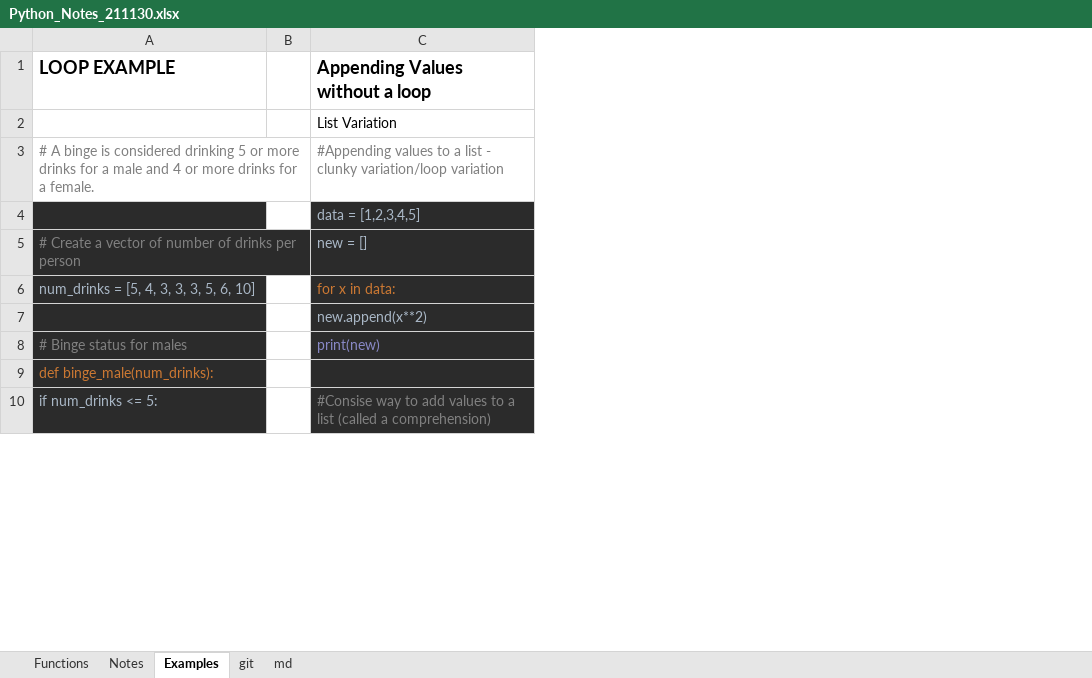
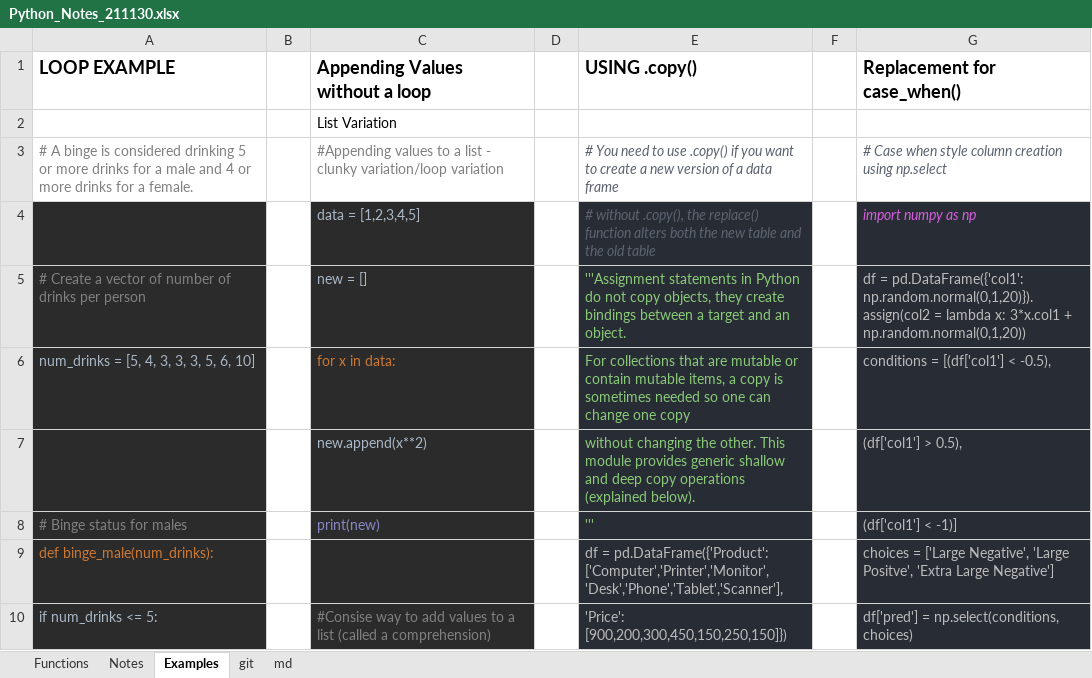
Before and after one commit to jbohning/backup_starting_2019, an Excel workbook: Python_Notes_211130.xlsx, sheet Examples, drawn as a sheet; only a part is shown; values as stored, in another font and other column widths than the file's, no borders; the diff names each change by its address in the sheet, - before the commit and + after, or states it on an @@ line.

```diff
--- a/Python_Notes_211130.xlsx (sheet Examples)
+++ b/Python_Notes_211130.xlsx (sheet Examples)
+column D, empty
+column E (USING .copy()), rows 3-10: # You need to use .copy() if you want to create a new version of a data frame | # without .copy(), the replace() function alters both the new table and the old table | '''Assignment statements in Python do not copy objects, they create bindings between a target and an object. | For collections that are mutable or contain mutable items, a copy is sometimes needed so one can change one copy | without changing the other. This module provides generic shallow and deep copy operations (explained below). | ''' | df = pd.DataFrame({'Product': ['Computer','Printer','Monitor','Desk','Phone','Tablet','Scanner'], | 'Price': [900,200,300,450,150,250,150]})
+column F, empty
+column G (Replacement for case_when()), rows 3-10: # Case when style column creation using np.select | import numpy as np | df = pd.DataFrame({'col1': np.random.normal(0,1,20)}).assign(col2 = lambda x: 3*x.col1 + np.random.normal(0,1,20)) | conditions = [(df['col1'] < -0.5), | (df['col1'] > 0.5), | (df['col1'] < -1)] | choices = ['Large Negative', 'Large Positve', 'Extra Large Negative'] | df['pred'] = np.select(conditions, choices)
```
Also changed, not shown: sheet Functions, sheet Notes.
